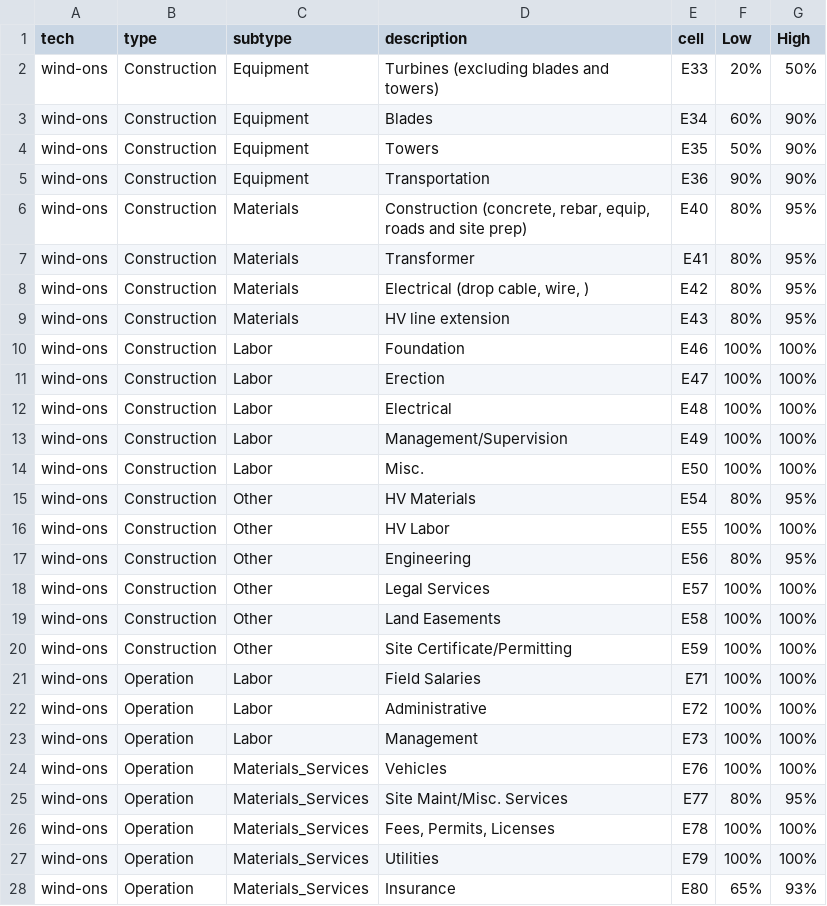
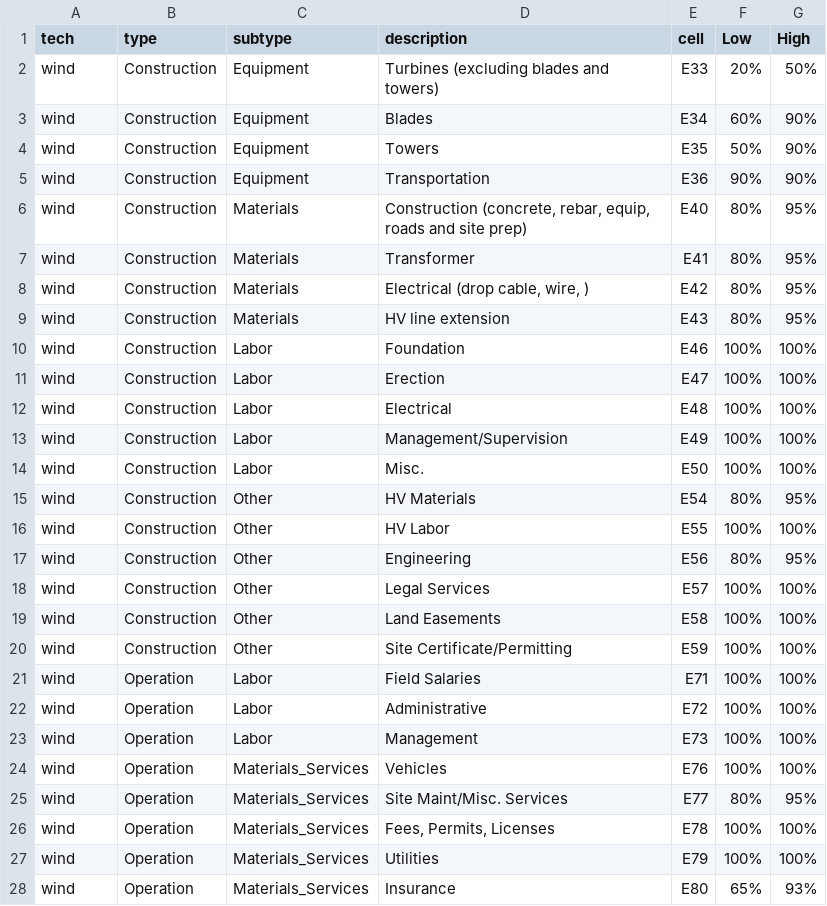
Before and after one commit to mmowers/reeds_jedi, a CSV file: inputs/jedi_scenarios.csv, drawn as a sheet; only a part is shown; the diff covers the shown part only.

Commit message:
Change tech names to accomodate latest reeds gdx outputs

```diff
--- a/inputs/jedi_scenarios.csv
+++ b/inputs/jedi_scenarios.csv
@@ -1,28 +1,28 @@
 tech,type,subtype,description,cell,Low,High
-wind-ons,Construction,Equipment,Turbines (excluding blades and towers),E33,20%,50%
-wind-ons,Construction,Equipment,Blades,E34,60%,90%
-wind-ons,Construction,Equipment,Towers,E35,50%,90%
-wind-ons,Construction,Equipment,Transportation,E36,90%,90%
-wind-ons,Construction,Materials,"Construction (concrete, rebar, equip, roads and site prep)",E40,80%,95%
-wind-ons,Construction,Materials,Transformer,E41,80%,95%
-wind-ons,Construction,Materials,"Electrical (drop cable, wire, )",E42,80%,95%
-wind-ons,Construction,Materials,HV line extension,E43,80%,95%
-wind-ons,Construction,Labor,Foundation,E46,100%,100%
-wind-ons,Construction,Labor,Erection,E47,100%,100%
-wind-ons,Construction,Labor,Electrical,E48,100%,100%
-wind-ons,Construction,Labor,Management/Supervision,E49,100%,100%
-wind-ons,Construction,Labor,Misc.,E50,100%,100%
-wind-ons,Construction,Other,HV Materials,E54,80%,95%
-wind-ons,Construction,Other,HV Labor,E55,100%,100%
-wind-ons,Construction,Other,Engineering,E56,80%,95%
-wind-ons,Construction,Other,Legal Services,E57,100%,100%
-wind-ons,Construction,Other,Land Easements,E58,100%,100%
-wind-ons,Construction,Other,Site Certificate/Permitting,E59,100%,100%
-wind-ons,Operation,Labor,Field Salaries,E71,100%,100%
-wind-ons,Operation,Labor,Administrative,E72,100%,100%
-wind-ons,Operation,Labor,Management,E73,100%,100%
-wind-ons,Operation,Materials_Services,Vehicles,E76,100%,100%
-wind-ons,Operation,Materials_Services,Site Maint/Misc. Services,E77,80%,95%
-wind-ons,Operation,Materials_Services,"Fees, Permits, Licenses",E78,100%,100%
-wind-ons,Operation,Materials_Services,Utilities,E79,100%,100%
-wind-ons,Operation,Materials_Services,Insurance,E80,65%,93%
+wind,Construction,Equipment,Turbines (excluding blades and towers),E33,20%,50%
+wind,Construction,Equipment,Blades,E34,60%,90%
+wind,Construction,Equipment,Towers,E35,50%,90%
+wind,Construction,Equipment,Transportation,E36,90%,90%
+wind,Construction,Materials,"Construction (concrete, rebar, equip, roads and site prep)",E40,80%,95%
+wind,Construction,Materials,Transformer,E41,80%,95%
+wind,Construction,Materials,"Electrical (drop cable, wire, )",E42,80%,95%
+wind,Construction,Materials,HV line extension,E43,80%,95%
+wind,Construction,Labor,Foundation,E46,100%,100%
+wind,Construction,Labor,Erection,E47,100%,100%
+wind,Construction,Labor,Electrical,E48,100%,100%
+wind,Construction,Labor,Management/Supervision,E49,100%,100%
+wind,Construction,Labor,Misc.,E50,100%,100%
+wind,Construction,Other,HV Materials,E54,80%,95%
+wind,Construction,Other,HV Labor,E55,100%,100%
+wind,Construction,Other,Engineering,E56,80%,95%
+wind,Construction,Other,Legal Services,E57,100%,100%
+wind,Construction,Other,Land Easements,E58,100%,100%
+wind,Construction,Other,Site Certificate/Permitting,E59,100%,100%
+wind,Operation,Labor,Field Salaries,E71,100%,100%
+wind,Operation,Labor,Administrative,E72,100%,100%
+wind,Operation,Labor,Management,E73,100%,100%
+wind,Operation,Materials_Services,Vehicles,E76,100%,100%
+wind,Operation,Materials_Services,Site Maint/Misc. Services,E77,80%,95%
+wind,Operation,Materials_Services,"Fees, Permits, Licenses",E78,100%,100%
+wind,Operation,Materials_Services,Utilities,E79,100%,100%
+wind,Operation,Materials_Services,Insurance,E80,65%,93%
```
Also changed, not shown: 34 edited cells elsewhere in this file, inputs/constants.csv, inputs/outputs.csv, 5 other files.
